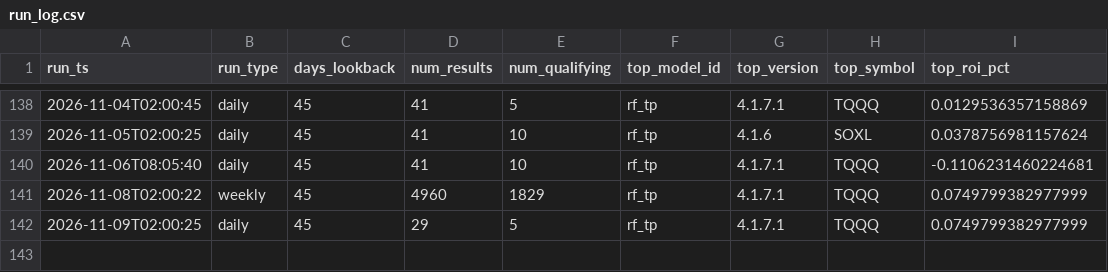
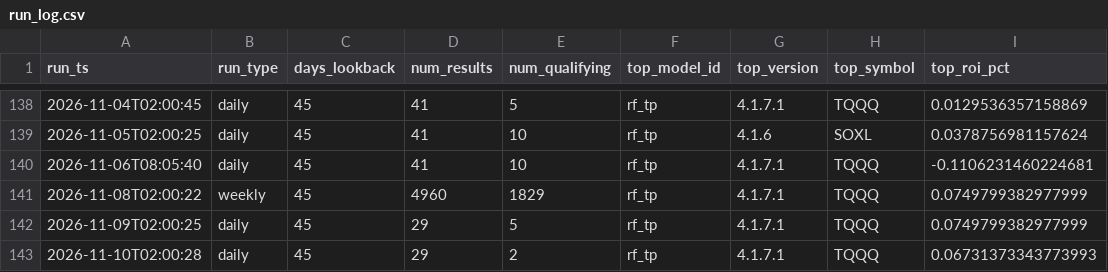
Before and after one commit to tenex-lab/tenex-lab.github.io, a CSV file: registry/run_log.csv, drawn as a sheet; only a part is shown, gaps mark what is left out; the diff names each change by its address in the sheet, - before the commit and + after, or states it on an @@ line.

Commit message:
Daily run: 20261110

```diff
--- a/registry/run_log.csv
+++ b/registry/run_log.csv
+row 143: 2026-11-10T02:00:28 | daily | 45 | 29 | 2 | rf_tp | 4.1.7.1 | TQQQ | 0.06731373343773993
```
Also changed, not shown: 2 other files.
